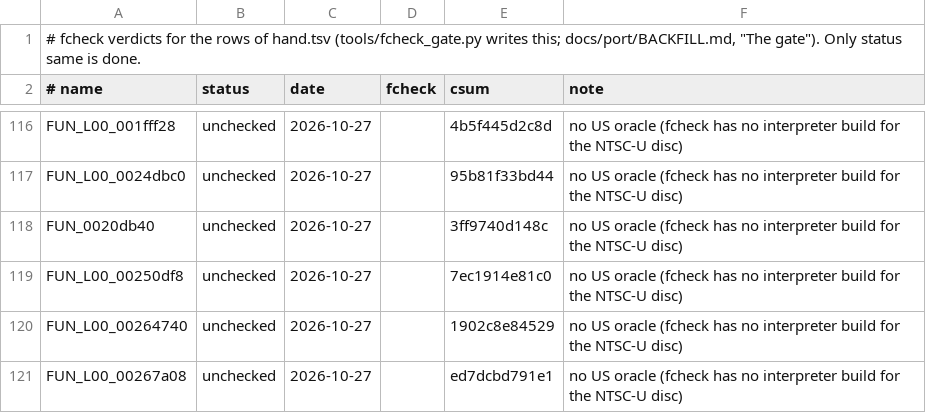
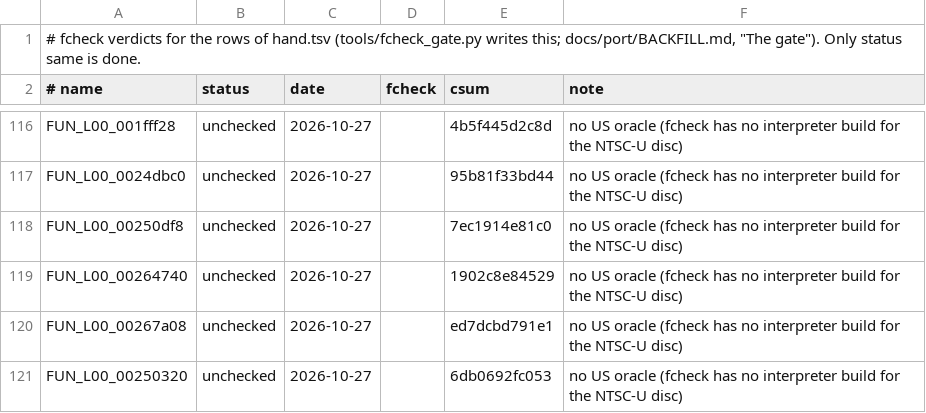
Before and after one commit to DrLegitamate/OpenRAC, a TSV file: port/game/rac1-ntsc/hand/fcheck.tsv, drawn as a sheet; only a part is shown, gaps mark what is left out; the shorter side is filled out with more unchanged rows; the diff names each change by its address in the sheet, - before the commit and + after, or states it on an @@ line.

Commit message:
fix(port/rac1-ntsc): give FUN_0020db40's places one C, the grid's own (#109)
The NTSC decomp's catalogue folds FUN_0020db40 (the moby grid's block
free, 0x0020DB40) with its level copies, and the port had two C functions
for those places: the grid's own func_0020DB40 (hand/game_moby_grid.c,
which the grid updater calls, on the relocated bitmap) and a carry of
PAL's level copy func_L00_00251A78 as FUN_0020db40 (hand/functional).
hostgen registered both at the executable's place and every level's, and
the runtime warned at each of them and kept the carried copy, whose
bitmap is level 0's even in the executable's program.

Drop the carried copy and its hand, allow and fcheck rows: the grid's own
C answers every place, as func_0020DBA0 already does for FUN_0020dba0.
Nothing calls the address but the table, so play is unchanged; the
warnings go.

```diff
--- a/port/game/rac1-ntsc/hand/fcheck.tsv
+++ b/port/game/rac1-ntsc/hand/fcheck.tsv
-row 118: FUN_0020db40 | unchecked | 2026-10-27 |  | 3ff9740d148c | no US oracle (fcheck has no interpreter build for the NTSC-U disc)
```
Also changed, not shown: port/game/rac1-ntsc/hand/allow.tsv, port/game/rac1-ntsc/hand/hand.tsv, 2 other files.
